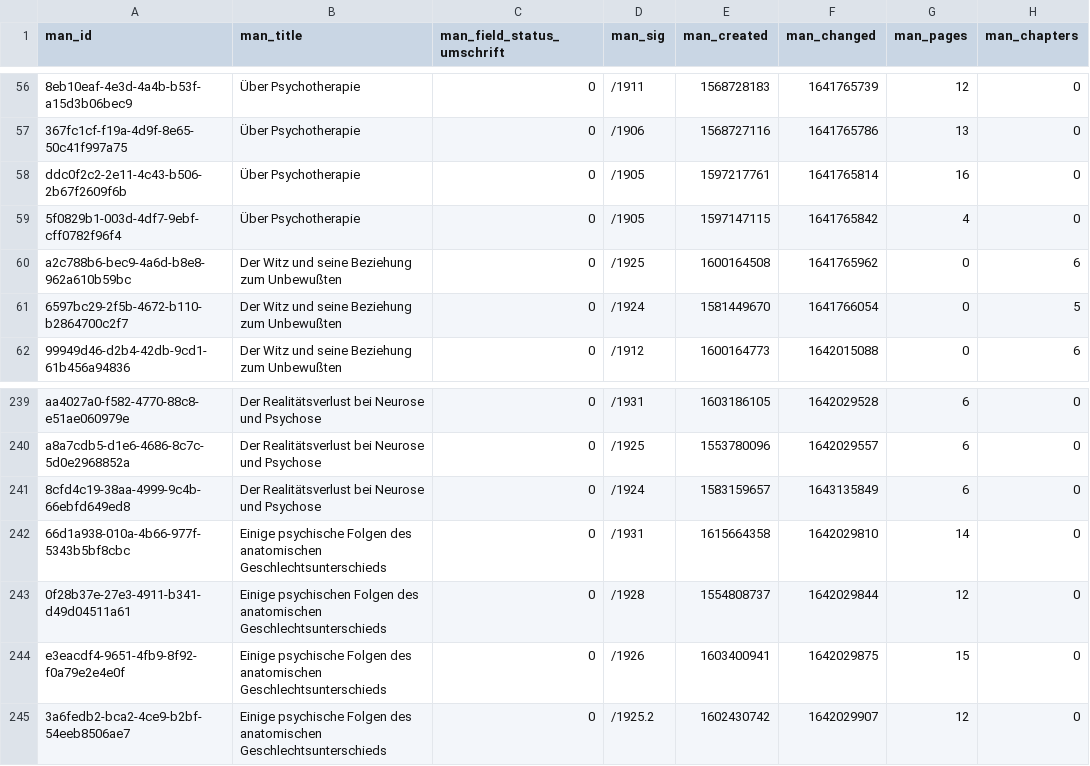
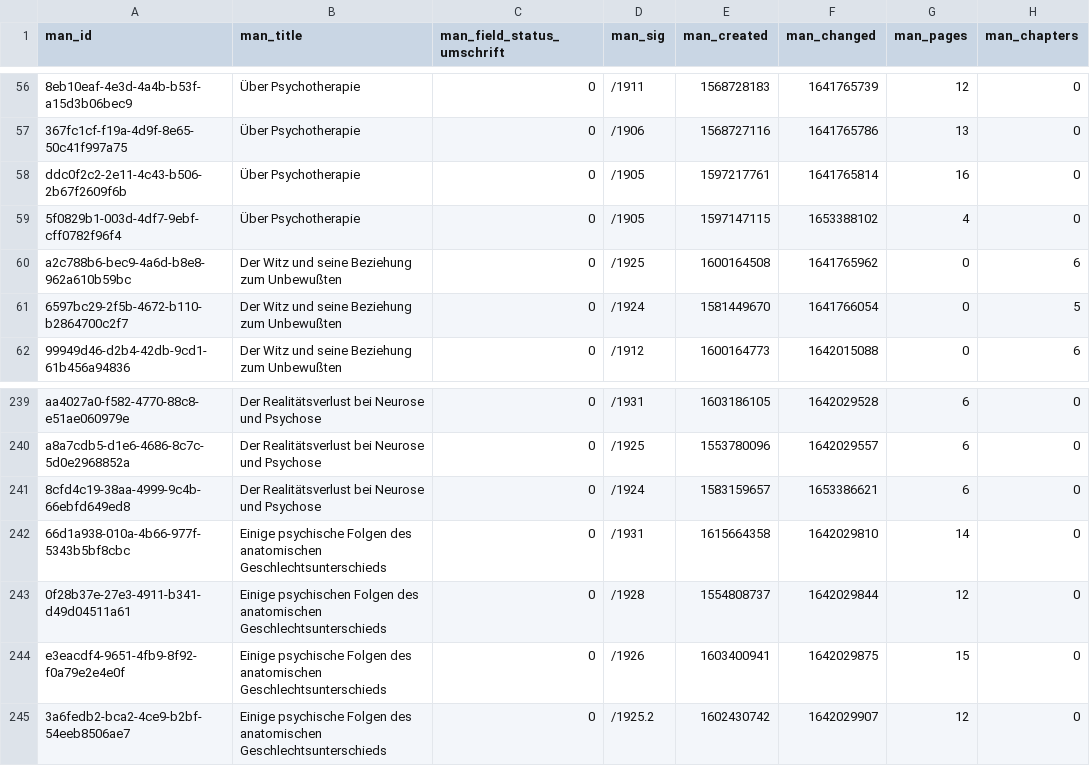
Before and after one commit to freud-digital/frd-reporting, a CSV file: html/data/manifestations.csv, drawn as a sheet; only a part is shown, gaps mark what is left out; the diff names each change by its address in the sheet, - before the commit and + after, or states it on an @@ line.

```diff
--- a/html/data/manifestations.csv
+++ b/html/data/manifestations.csv
-F59 (man_changed): 1641765842
+F59 (man_changed): 1653388102
-F241 (man_changed): 1643135849
+F241 (man_changed): 1653386621
```
Also changed, not shown: html/data/manifestations_all.csv, 2 other files.
